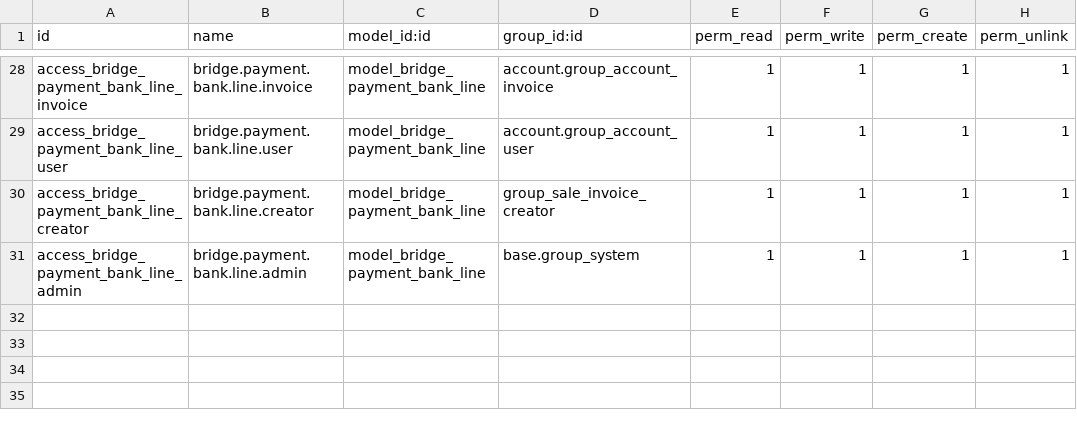
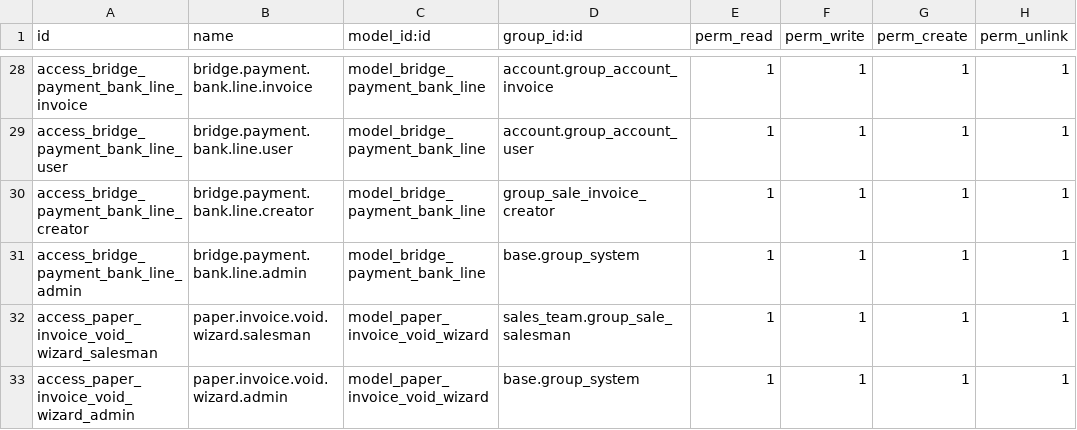
Before and after one commit to Walletbirr/ERP_system-Odoo, a CSV file: addons/accounting_so_invoice_bridge/security/ir.model.access.csv, drawn as a sheet; only a part is shown, gaps mark what is left out; the diff names each change by its address in the sheet, - before the commit and + after, or states it on an @@ line.

Commit message:
Bridge: void paper invoices, unique paper number, invoice date by salesperson And Void Sales Tracking.

```diff
--- a/addons/accounting_so_invoice_bridge/security/ir.model.access.csv
+++ b/addons/accounting_so_invoice_bridge/security/ir.model.access.csv
+row 32: access_paper_invoice_void_wizard_salesman | paper.invoice.void.wizard.salesman | model_paper_invoice_void_wizard | sales_team.group_sale_salesman | 1 | 1 | 1 | 1
+row 33: access_paper_invoice_void_wizard_admin | paper.invoice.void.wizard.admin | model_paper_invoice_void_wizard | base.group_system | 1 | 1 | 1 | 1
```
Also changed, not shown: 9 other files.
